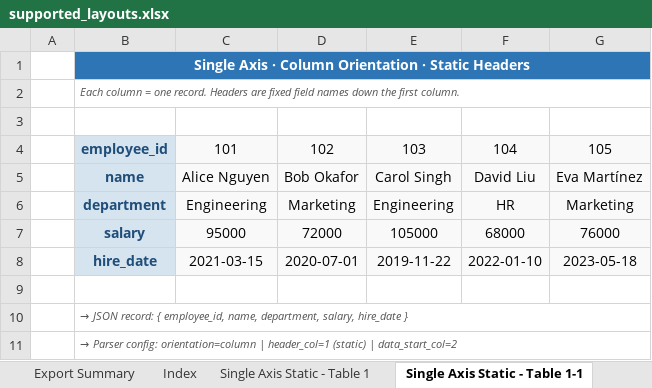
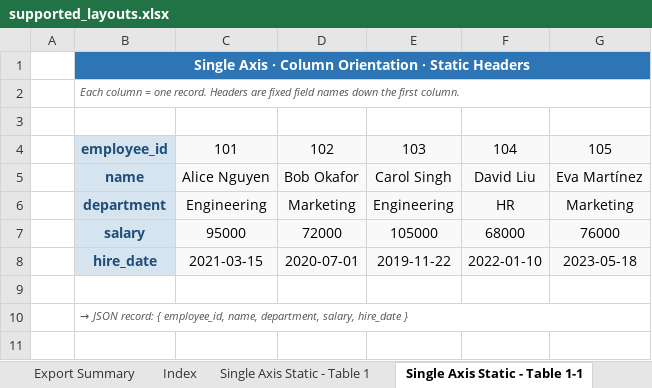
Before and after one commit to EnterpriseBT/portal-ai, an Excel workbook: apps/web/public/samples/supported_layouts.xlsx, sheet Single Axis Static - Table 1-1, drawn as a sheet; values as stored, in another font and other column widths than the file's, no borders; the diff names each change by its address in the sheet, - before the commit and + after, or states it on an @@ line.

```diff
--- a/apps/web/public/samples/supported_layouts.xlsx (sheet Single Axis Static - Table 1-1)
+++ b/apps/web/public/samples/supported_layouts.xlsx (sheet Single Axis Static - Table 1-1)
-row 11:  | → Parser config: orientation=column | header_col=1 (static) | data_start_col=2
```
Also changed, not shown: sheet Single Axis Dynamic - Table 1-1, sheet Single Axis Dynamic - Table 1, sheet Crosstab - Table 1, sheet Crosstab - Table 1-1, sheet Pivot - Table 1-1, sheet Single Axis Static - Table 1, 2 more sheets, 11 other files.
